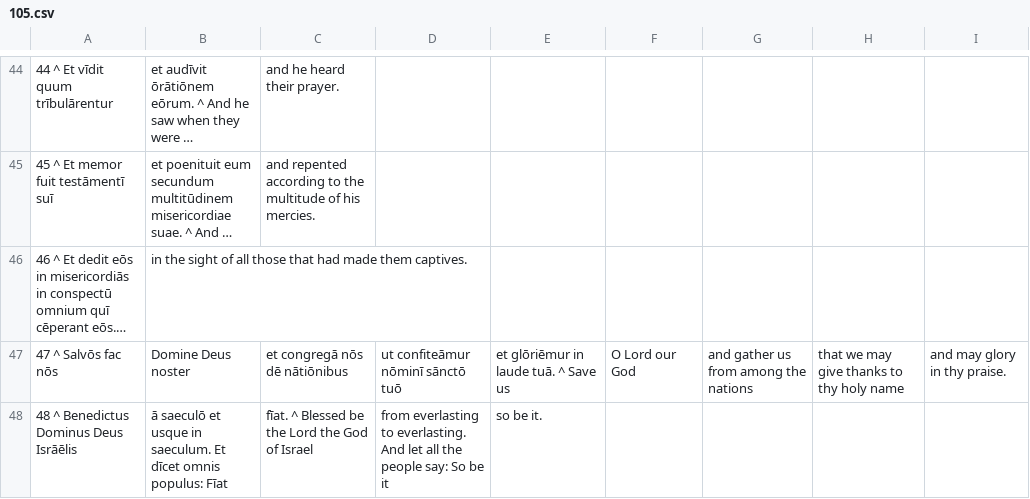
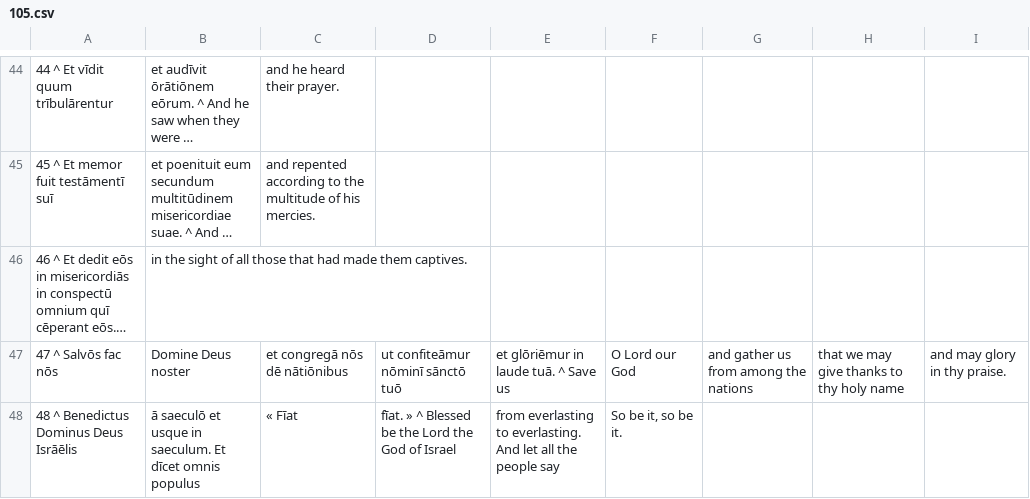
Before and after one commit to DoctrinaLatina/doctrina-latina, a CSV file: vulgata/01-vetus-testamentum/21-psalmi/105.csv, drawn as a sheet; only a part is shown, gaps mark what is left out; long unchanged cells end in ….

```diff
--- a/vulgata/01-vetus-testamentum/21-psalmi/105.csv
+++ b/vulgata/01-vetus-testamentum/21-psalmi/105.csv
@@ -47,2 +47,2 @@
 47 ^ Salvōs fac nōs, Domine Deus noster, et congregā nōs dē nātiōnibus, ut confiteāmur nōminī sānctō tuō, et glōriēmur in laude tuā. ^ Save us, O Lord our God, and gather us from among the nations, that we may give thanks to thy holy name, and may glory in thy praise.
-48 ^ Benedictus Dominus Deus Isrāēlis, ā saeculō et usque in saeculum. Et dīcet omnis populus: Fīat, fīat. ^ Blessed be the Lord the God of Israel, from everlasting to everlasting. And let all the people say: So be it, so be it.
+48 ^ Benedictus Dominus Deus Isrāēlis, ā saeculō et usque in saeculum. Et dīcet omnis populus, « Fīat, fīat. » ^ Blessed be the Lord the God of Israel, from everlasting to everlasting. And let all the people say, "So be it, so be it."
```
Also changed, not shown: vulgata/01-vetus-testamentum/21-psalmi/094.csv, vulgata/01-vetus-testamentum/21-psalmi/101.csv, 5 other files.
